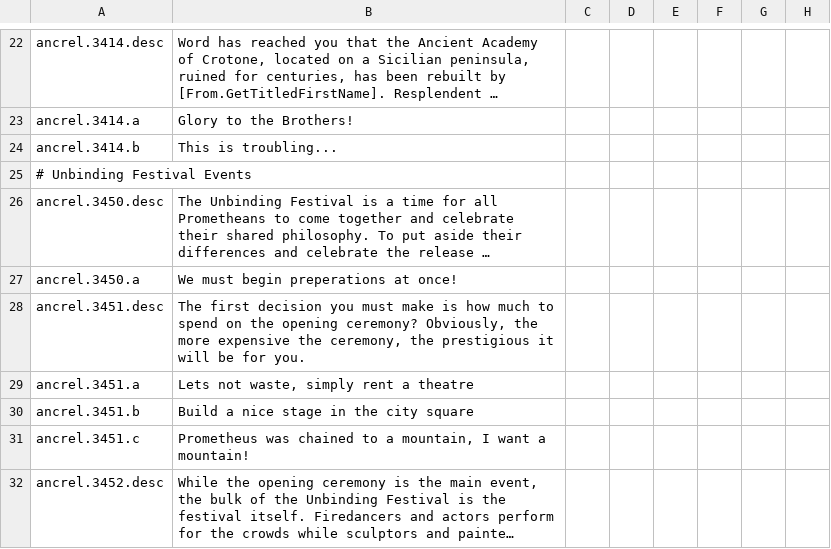
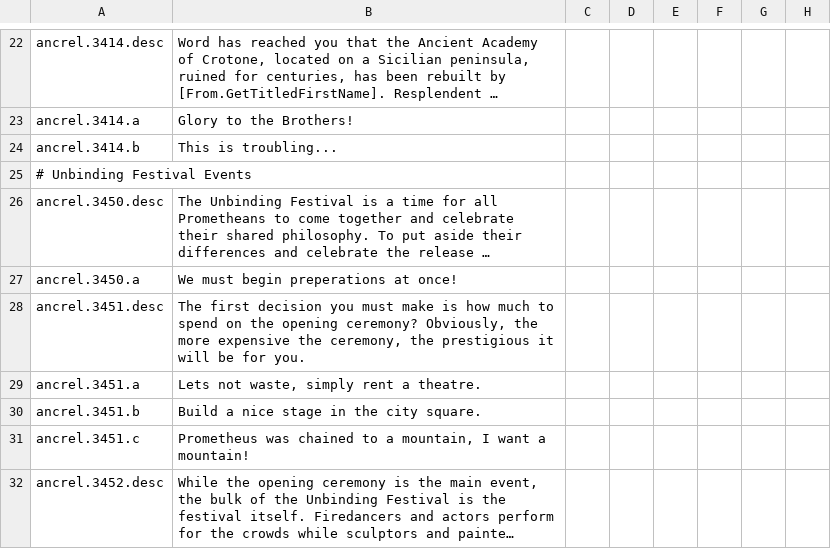
Before and after one commit to Superpat/ancientreligions, a CSV file: AncientReligions/localisation/ACR_promethean_events.csv, drawn as a sheet; only a part is shown, gaps mark what is left out; long unchanged cells end in …; the diff covers the shown part only; the diff names each change by its address in the sheet, - before the commit and + after, or states it on an @@ line.

```diff
--- a/AncientReligions/localisation/ACR_promethean_events.csv
+++ b/AncientReligions/localisation/ACR_promethean_events.csv
-B29: Lets not waste, simply rent a theatre
+B29: Lets not waste, simply rent a theatre.
-B30: Build a nice stage in the city square
+B30: Build a nice stage in the city square.
```
Also changed, not shown: 3 edited cells elsewhere in this file, 7 other files.
